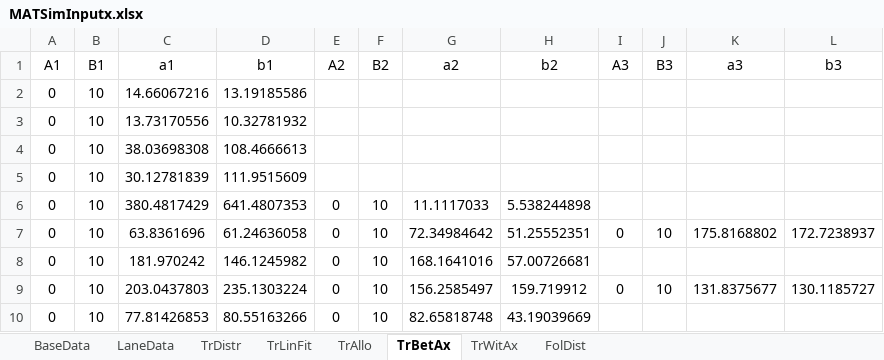
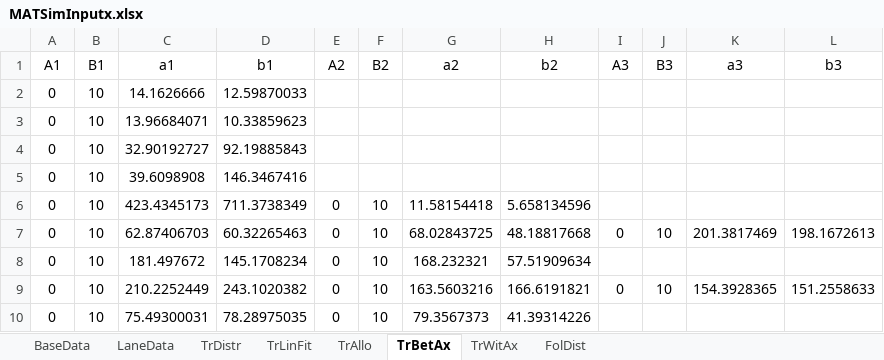
Before and after one commit to msjaarda/VirtualBridge, an Excel workbook: Input/MATSimInputx.xlsx, sheet TrBetAx, drawn as a sheet; only a part is shown; values as stored, in another font and other column widths than the file's, no borders; the diff covers the shown part only; the diff names each change by its address in the sheet, - before the commit and + after, or states it on an @@ line.

```diff
--- a/Input/MATSimInputx.xlsx (sheet TrBetAx)
+++ b/Input/MATSimInputx.xlsx (sheet TrBetAx)
-C2 (a1): 14.66067216
+C2 (a1): 14.1626666
-D2 (b1): 13.19185586
+D2 (b1): 12.59870033
-C3 (a1): 13.73170556
+C3 (a1): 13.96684071
-D3 (b1): 10.32781932
+D3 (b1): 10.33859623
-C4 (a1): 38.03698308
+C4 (a1): 32.90192727
-D4 (b1): 108.4666613
+D4 (b1): 92.19885843
-C5 (a1): 30.12781839
+C5 (a1): 39.6098908
-D5 (b1): 111.9515609
+D5 (b1): 146.3467416
-C6 (a1): 380.4817429
+C6 (a1): 423.4345173
-D6 (b1): 641.4807353
+D6 (b1): 711.3738349
-G6 (a2): 11.1117033
+G6 (a2): 11.58154418
-H6 (b2): 5.538244898
+H6 (b2): 5.658134596
-C7 (a1): 63.8361696
+C7 (a1): 62.87406703
-D7 (b1): 61.24636058
+D7 (b1): 60.32265463
-G7 (a2): 72.34984642
+G7 (a2): 68.02843725
-H7 (b2): 51.25552351
+H7 (b2): 48.18817668
-K7 (a3): 175.8168802
+K7 (a3): 201.3817469
-L7 (b3): 172.7238937
+L7 (b3): 198.1672613
-C8 (a1): 181.970242
+C8 (a1): 181.497672
-D8 (b1): 146.1245982
+D8 (b1): 145.1708234
-G8 (a2): 168.1641016
+G8 (a2): 168.232321
-H8 (b2): 57.00726681
+H8 (b2): 57.51909634
-C9 (a1): 203.0437803
+C9 (a1): 210.2252449
-D9 (b1): 235.1303224
+D9 (b1): 243.1020382
-G9 (a2): 156.2585497
+G9 (a2): 163.5603216
-H9 (b2): 159.719912
+H9 (b2): 166.6191821
-K9 (a3): 131.8375677
+K9 (a3): 154.3928365
-L9 (b3): 130.1185727
+L9 (b3): 151.2558633
-C10 (a1): 77.81426853
+C10 (a1): 75.49300031
-D10 (b1): 80.55163266
+D10 (b1): 78.28975035
-G10 (a2): 82.65818748
+G10 (a2): 79.3567373
-H10 (b2): 43.19039669
+H10 (b2): 41.39314226
```
Also changed, not shown: 18 edited cells elsewhere in this sheet, sheet TrLinFit, sheet TrDistr, sheet BaseData, Input/MATSimInputNEW.xlsx, 11 other files.
